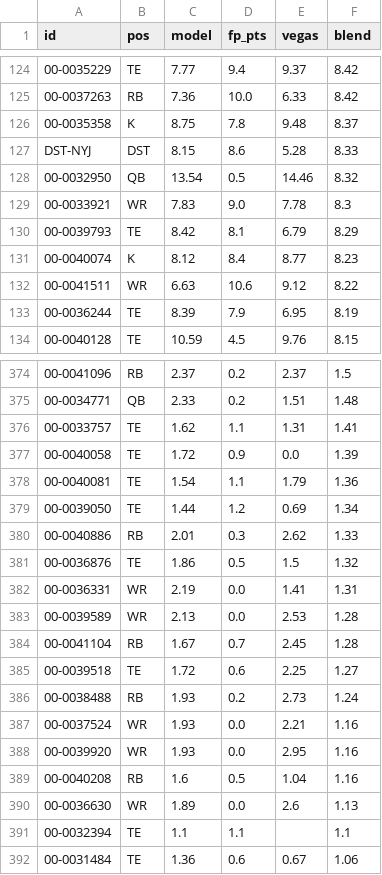
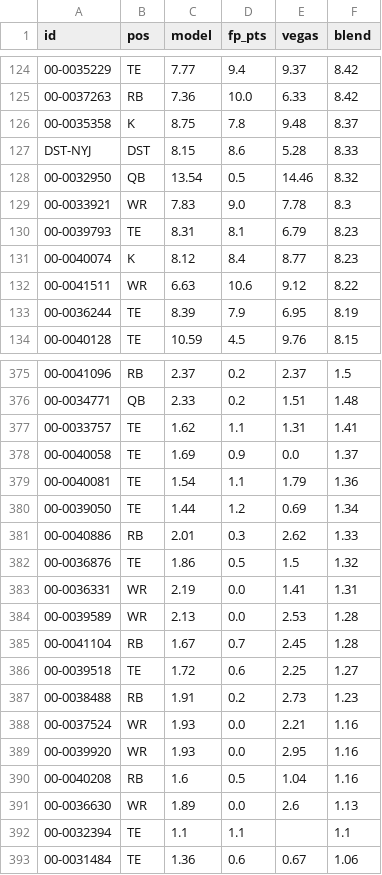
Before and after one commit to brockwilson132/startsit, a CSV file: history/ecr_2026_7.csv, drawn as a sheet; only a part is shown, gaps mark what is left out; addresses are those after the commit; the diff covers the shown part only; the diff names each change by its address in the sheet, - before the commit and + after, or states it on an @@ line.

```diff
--- a/history/ecr_2026_7.csv
+++ b/history/ecr_2026_7.csv
-C130 (model): 8.42
+C130 (model): 8.31
-F130 (blend): 8.29
+F130 (blend): 8.23
-C378 (model): 1.72
+C378 (model): 1.69
-F378 (blend): 1.39
+F378 (blend): 1.37
-C387 (model): 1.93
+C387 (model): 1.91
-F387 (blend): 1.24
+F387 (blend): 1.23
```
Also changed, not shown: 7 added rows, 7 removed rows and 4 edited cells elsewhere in this file.
